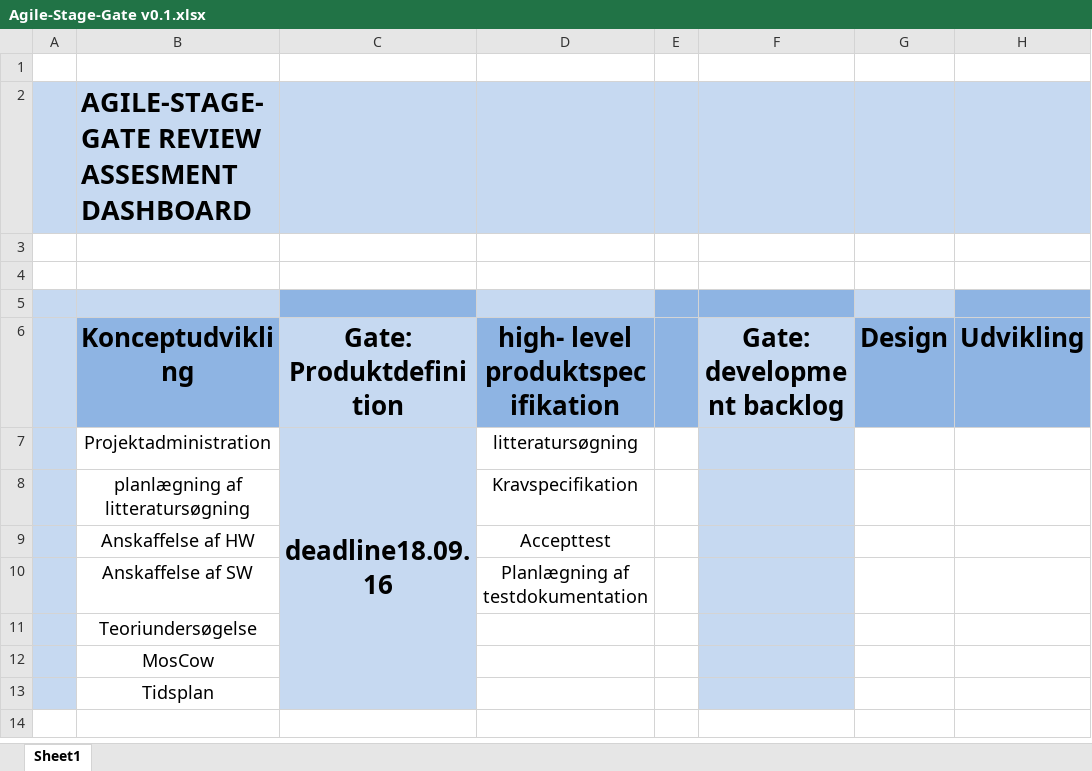
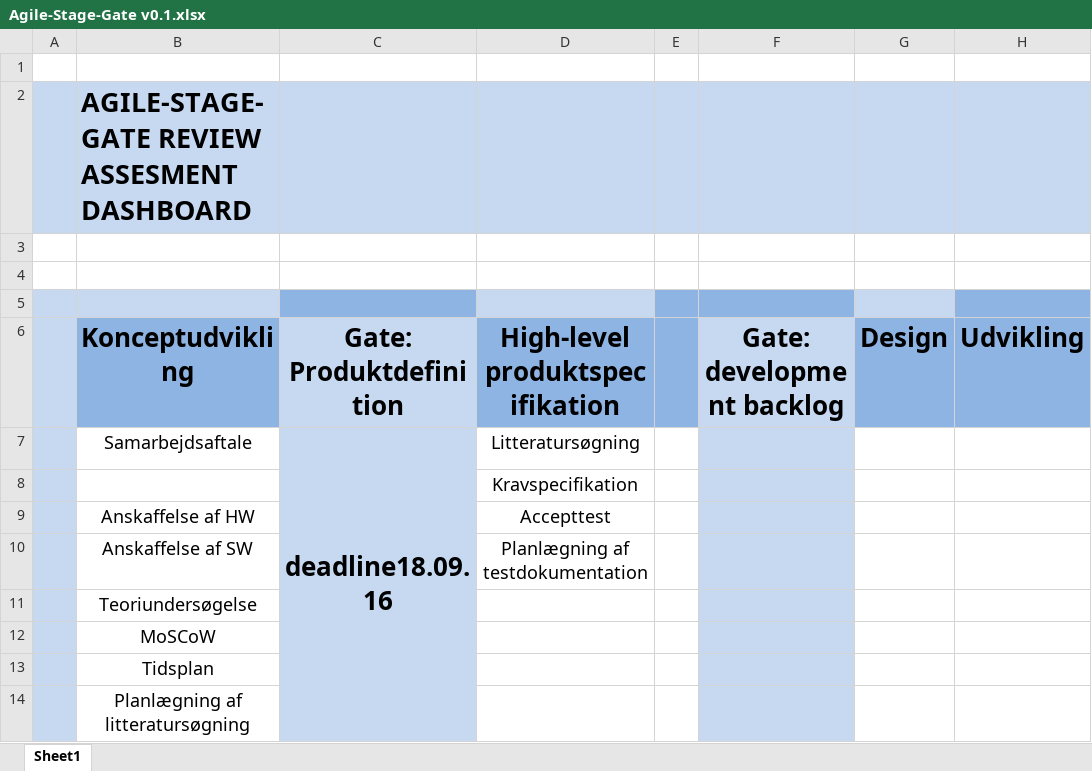
Before and after one commit to JannieTH/BachelorprojektBravo, an Excel workbook: Modeller/Agile-Stage-Gate v0.1.xlsx, sheet Sheet1, drawn as a sheet; only a part is shown; values as stored, in another font and other column widths than the file's, no borders; charts and pictures not drawn; rows hold the shown columns only; the diff names each change by its address in the sheet, - before the commit and + after, or states it on an @@ line.

```diff
--- a/Modeller/Agile-Stage-Gate v0.1.xlsx (sheet Sheet1)
+++ b/Modeller/Agile-Stage-Gate v0.1.xlsx (sheet Sheet1)
-D6: high- level produktspecifikation
+D6: High-level produktspecifikation
-B7 (Konceptudvikling): Projektadministration
+B7 (Konceptudvikling): Samarbejdsaftale
-D7 (High-level produktspecifikation): litteratursøgning
+D7 (High-level produktspecifikation): Litteratursøgning
-B8 (Konceptudvikling): planlægning af litteratursøgning
+B8 (Konceptudvikling): (empty)
-B12 (Konceptudvikling): MosCow
+B12 (Konceptudvikling): MoSCoW
+row 14:  | Planlægning af litteratursøgning
```
Also changed, not shown: 3 other files.
